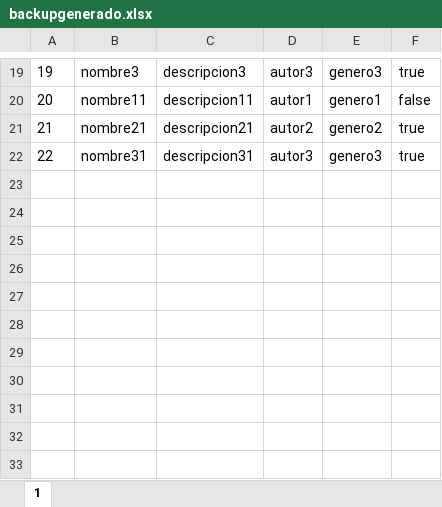
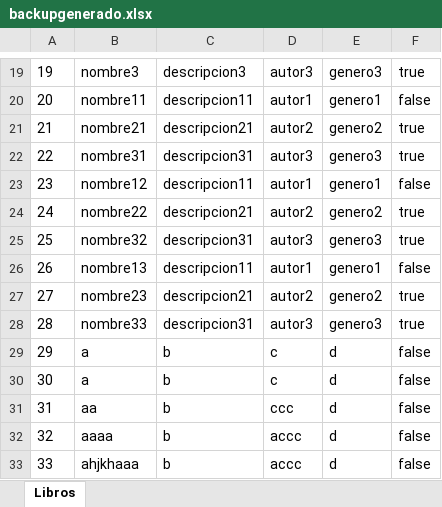
Before and after one commit to anfegagra/biblioteca, an Excel workbook: src/backupgenerado.xlsx, sheet Libros, drawn as a sheet; only a part is shown, gaps mark what is left out; values as stored, in another font and other column widths than the file's, no borders; the diff names each change by its address in the sheet, - before the commit and + after, or states it on an @@ line.

```diff
--- a/src/backupgenerado.xlsx (sheet Libros)
+++ b/src/backupgenerado.xlsx (sheet Libros)
-sheet tab: 1
+sheet tab: Libros
+row 23: 23 | nombre12 | descripcion11 | autor1 | genero1 | false
+row 24: 24 | nombre22 | descripcion21 | autor2 | genero2 | true
+row 25: 25 | nombre32 | descripcion31 | autor3 | genero3 | true
+row 26: 26 | nombre13 | descripcion11 | autor1 | genero1 | false
+row 27: 27 | nombre23 | descripcion21 | autor2 | genero2 | true
+row 28: 28 | nombre33 | descripcion31 | autor3 | genero3 | true
+row 29: 29 | a | b | c | d | false
+row 30: 30 | a | b | c | d | false
+row 31: 31 | aa | b | ccc | d | false
+row 32: 32 | aaaa | b | accc | d | false
+row 33: 33 | ahjkhaaa | b | accc | d | false
```
Also changed, not shown: src/Backup.xlsx, 4 other files.
